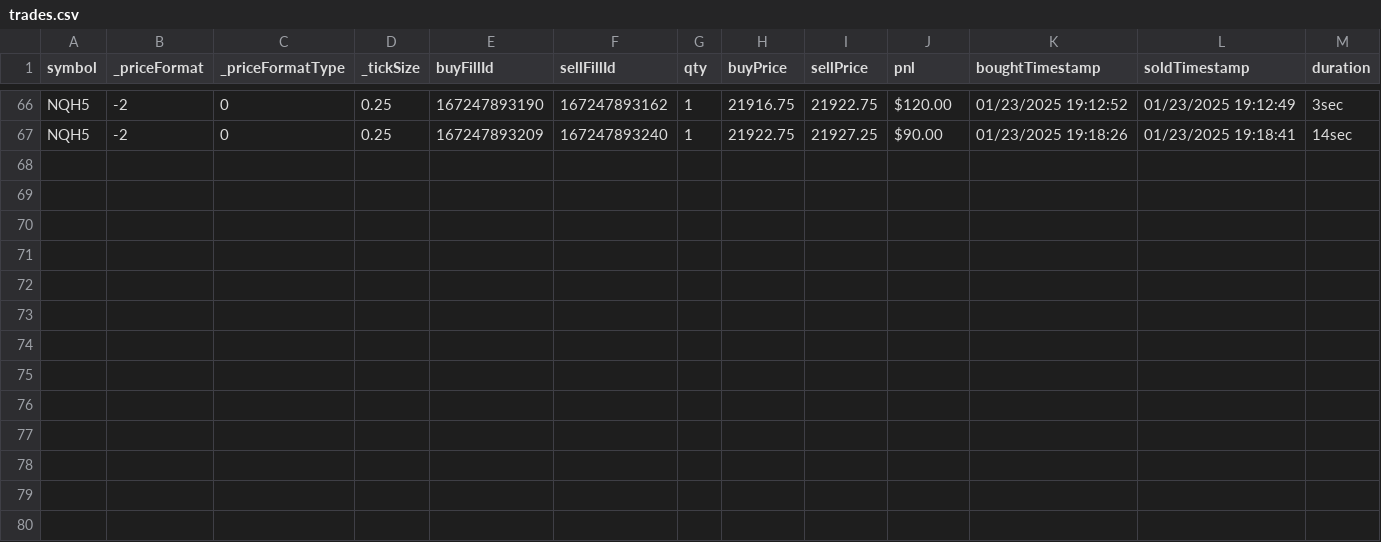
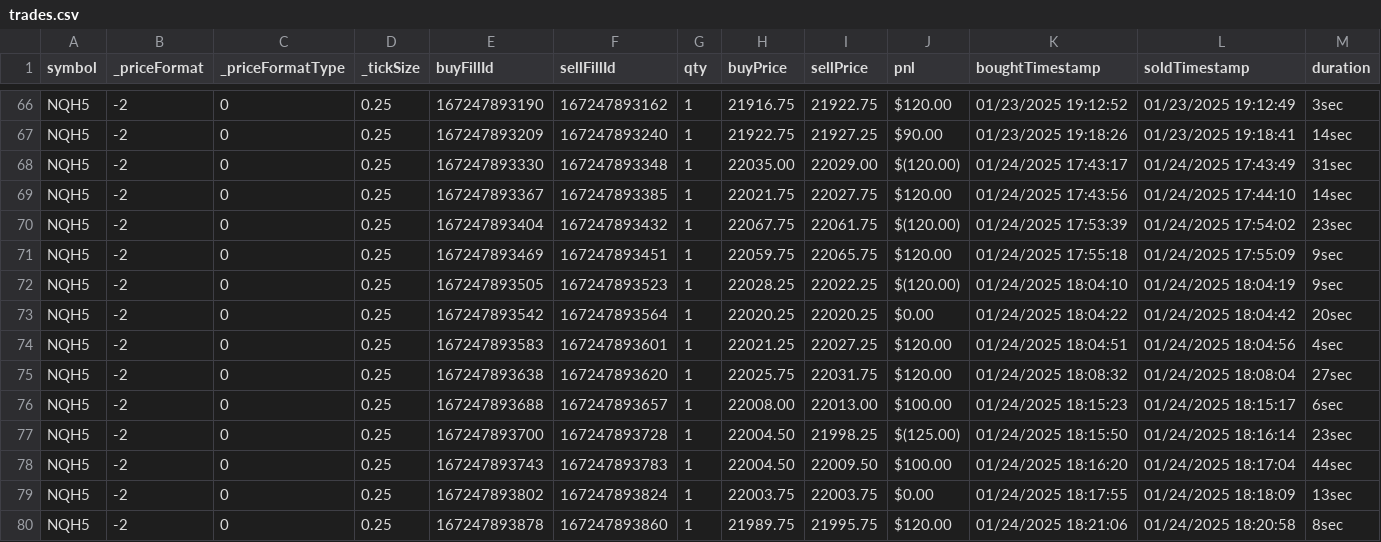
Before and after one commit to Regindon/Web-Development, a CSV file: Trading-Data-Journey/Trade-Data/trades.csv, drawn as a sheet; only a part is shown, gaps mark what is left out.

```diff
--- a/Trading-Data-Journey/Trade-Data/trades.csv
+++ b/Trading-Data-Journey/Trade-Data/trades.csv
@@ -67 +67,14 @@ NQH5,-2,0,0.25,167247893190,167247893162,1,21916.75,21922.75,$120.00,01/23/2025
 NQH5,-2,0,0.25,167247893209,167247893240,1,21922.75,21927.25,$90.00,01/23/2025 19:18:26,01/23/2025 19:18:41,14sec
+NQH5,-2,0,0.25,167247893330,167247893348,1,22035.00,22029.00,$(120.00),01/24/2025 17:43:17,01/24/2025 17:43:49,31sec
+NQH5,-2,0,0.25,167247893367,167247893385,1,22021.75,22027.75,$120.00,01/24/2025 17:43:56,01/24/2025 17:44:10,14sec
+NQH5,-2,0,0.25,167247893404,167247893432,1,22067.75,22061.75,$(120.00),01/24/2025 17:53:39,01/24/2025 17:54:02,23sec
+NQH5,-2,0,0.25,167247893469,167247893451,1,22059.75,22065.75,$120.00,01/24/2025 17:55:18,01/24/2025 17:55:09,9sec
+NQH5,-2,0,0.25,167247893505,167247893523,1,22028.25,22022.25,$(120.00),01/24/2025 18:04:10,01/24/2025 18:04:19,9sec
+NQH5,-2,0,0.25,167247893542,167247893564,1,22020.25,22020.25,$0.00,01/24/2025 18:04:22,01/24/2025 18:04:42,20sec
+NQH5,-2,0,0.25,167247893583,167247893601,1,22021.25,22027.25,$120.00,01/24/2025 18:04:51,01/24/2025 18:04:56,4sec
+NQH5,-2,0,0.25,167247893638,167247893620,1,22025.75,22031.75,$120.00,01/24/2025 18:08:32,01/24/2025 18:08:04,27sec
+NQH5,-2,0,0.25,167247893688,167247893657,1,22008.00,22013.00,$100.00,01/24/2025 18:15:23,01/24/2025 18:15:17,6sec
+NQH5,-2,0,0.25,167247893700,167247893728,1,22004.50,21998.25,$(125.00),01/24/2025 18:15:50,01/24/2025 18:16:14,23sec
+NQH5,-2,0,0.25,167247893743,167247893783,1,22004.50,22009.50,$100.00,01/24/2025 18:16:20,01/24/2025 18:17:04,44sec
+NQH5,-2,0,0.25,167247893802,167247893824,1,22003.75,22003.75,$0.00,01/24/2025 18:17:55,01/24/2025 18:18:09,13sec
+NQH5,-2,0,0.25,167247893878,167247893860,1,21989.75,21995.75,$120.00,01/24/2025 18:21:06,01/24/2025 18:20:58,8sec
```
Also changed, not shown: 4 other files.
